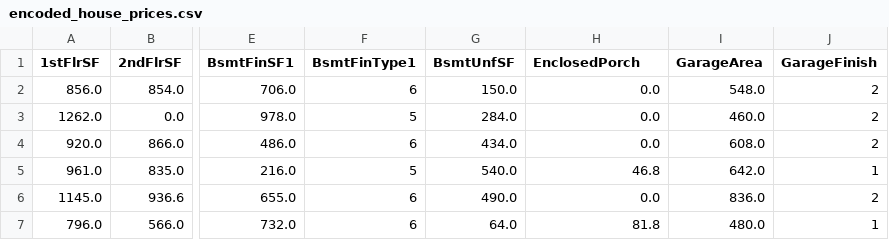
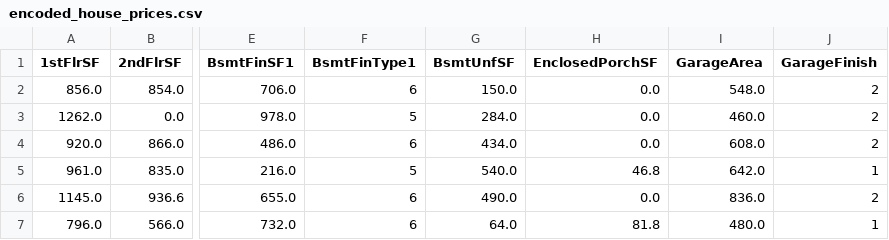
Before and after one commit to MatthewBayfield/heritage_housing_issues, a CSV file: outputs/datasets/sale_price_study/cleaned/encoded_house_prices.csv, drawn as a sheet; only a part is shown, gaps mark what is left out; the diff names each change by its address in the sheet, - before the commit and + after, or states it on an @@ line.

Commit message:
Outputs modified by input dataset column name change for 'EnclosedPorch'

```diff
--- a/outputs/datasets/sale_price_study/cleaned/encoded_house_prices.csv
+++ b/outputs/datasets/sale_price_study/cleaned/encoded_house_prices.csv
-H1: EnclosedPorch
+H1: EnclosedPorchSF
```
Also changed, not shown: outputs/datasets/sale_price_study/cleaned/house_prices.csv.
